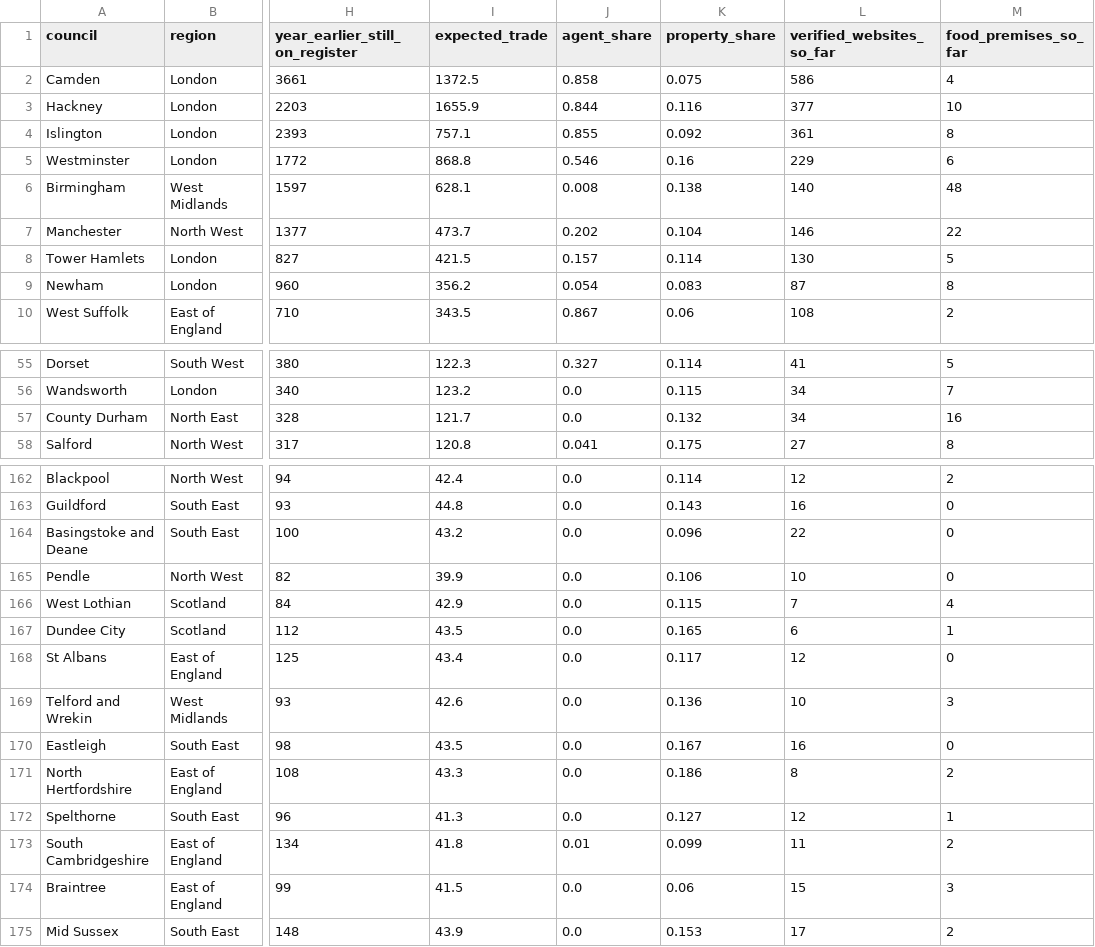
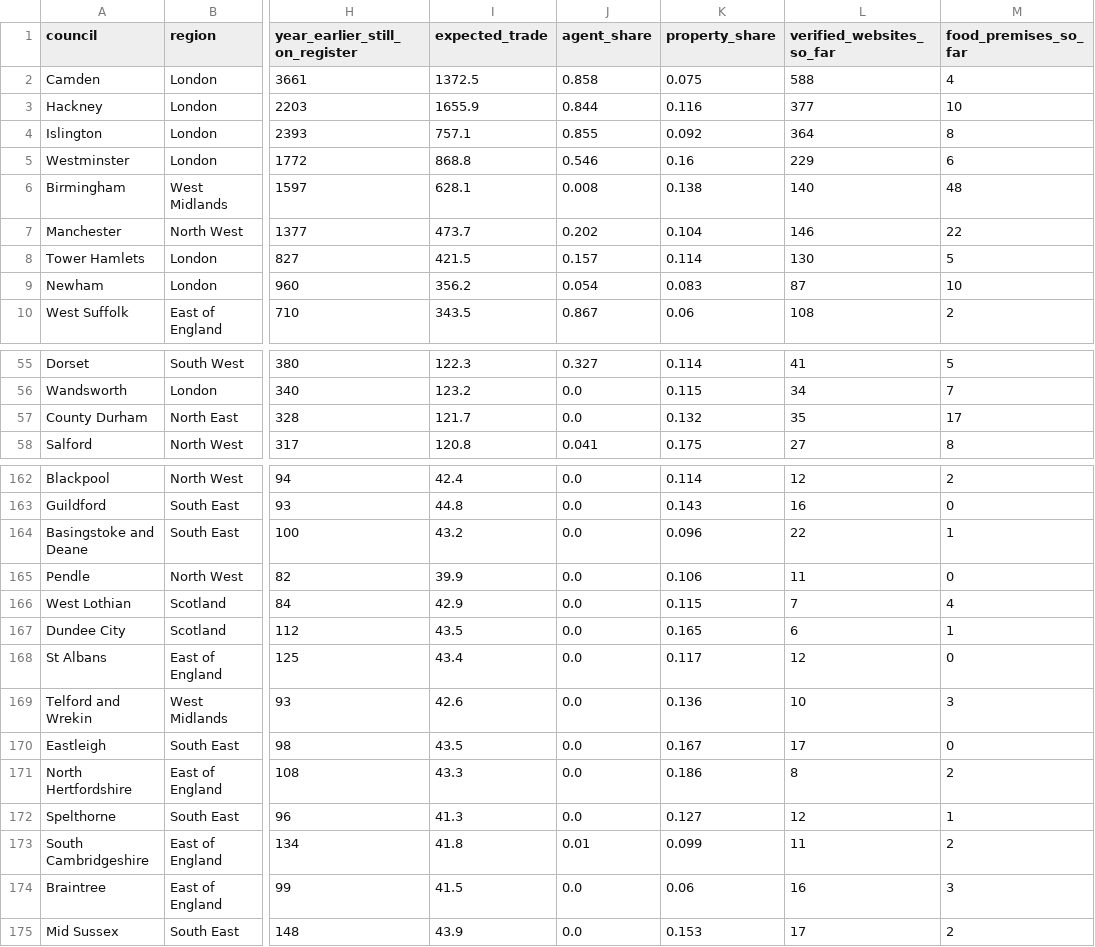
Before and after one commit to Mval1984/salenovo-open-data, a CSV file: index/2026-09/councils.csv, drawn as a sheet; only a part is shown, gaps mark what is left out; the diff covers the shown part only; the diff names each change by its address in the sheet, - before the commit and + after, or states it on an @@ line.

Commit message:
Data as published on salenovo.com, 18 November 2026

```diff
--- a/index/2026-09/councils.csv
+++ b/index/2026-09/councils.csv
-L2 (verified_websites_so_far): 586
+L2 (verified_websites_so_far): 588
-L4 (verified_websites_so_far): 361
+L4 (verified_websites_so_far): 364
-M9 (food_premises_so_far): 8
+M9 (food_premises_so_far): 10
-L57 (verified_websites_so_far): 34
+L57 (verified_websites_so_far): 35
-M57 (food_premises_so_far): 16
+M57 (food_premises_so_far): 17
-M164 (food_premises_so_far): 0
+M164 (food_premises_so_far): 1
-L165 (verified_websites_so_far): 10
+L165 (verified_websites_so_far): 11
-L170 (verified_websites_so_far): 16
+L170 (verified_websites_so_far): 17
-L174 (verified_websites_so_far): 15
+L174 (verified_websites_so_far): 16
```
Also changed, not shown: 24 edited cells elsewhere in this file, index/2026-06/councils.csv, index/2026-06/regions.csv, 8 other files.
